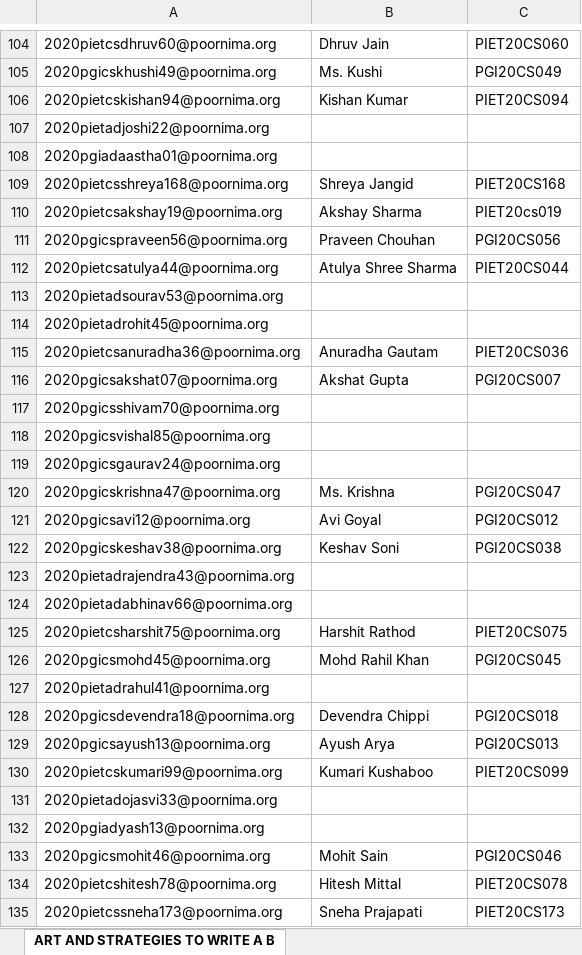
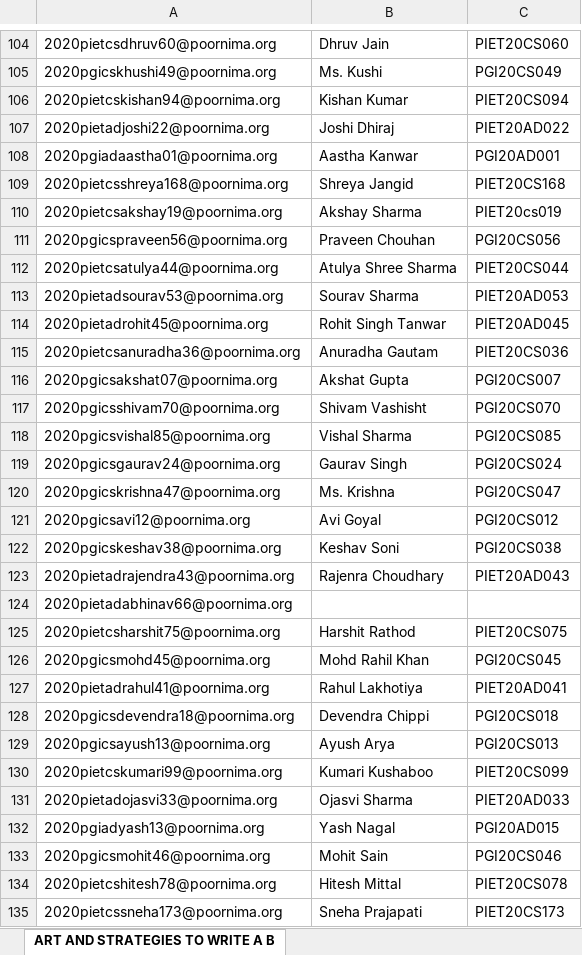
Before and after one commit to MUKESHSINGH2000/Personal-Document, an Excel workbook: WorkshopAttendanceResearchPaper.xlsx, sheet ART AND STRATEGIES TO WRITE A B, drawn as a sheet; only a part is shown, gaps mark what is left out; values as stored, in another font and other column widths than the file's, no borders; the diff covers the shown part only; the diff names each change by its address in the sheet, - before the commit and + after, or states it on an @@ line.

Commit message:
Add files via upload

```diff
--- a/WorkshopAttendanceResearchPaper.xlsx (sheet ART AND STRATEGIES TO WRITE A B)
+++ b/WorkshopAttendanceResearchPaper.xlsx (sheet ART AND STRATEGIES TO WRITE A B)
-B107: (empty)
+B107: Joshi Dhiraj
-C107: (empty)
+C107: PIET20AD022
-B108: (empty)
+B108: Aastha Kanwar
-C108: (empty)
+C108: PGI20AD001
-B113: (empty)
+B113: Sourav Sharma
-C113: (empty)
+C113: PIET20AD053
-B114: (empty)
+B114: Rohit Singh Tanwar
-C114: (empty)
+C114: PIET20AD045
-B117: (empty)
+B117: Shivam Vashisht
-C117: (empty)
+C117: PGI20CS070
-B118: (empty)
+B118: Vishal Sharma
-C118: (empty)
+C118: PGI20CS085
-B119: (empty)
+B119: Gaurav Singh
-C119: (empty)
+C119: PGI20CS024
-B123: (empty)
+B123: Rajenra Choudhary
-C123: (empty)
+C123: PIET20AD043
-B127: (empty)
+B127: Rahul Lakhotiya
-C127: (empty)
+C127: PIET20AD041
-B131: (empty)
+B131: Ojasvi Sharma
-C131: (empty)
+C131: PIET20AD033
-B132: (empty)
+B132: Yash Nagal
-C132: (empty)
+C132: PGI20AD015
```
Also changed, not shown: 54 edited cells elsewhere in this sheet.
